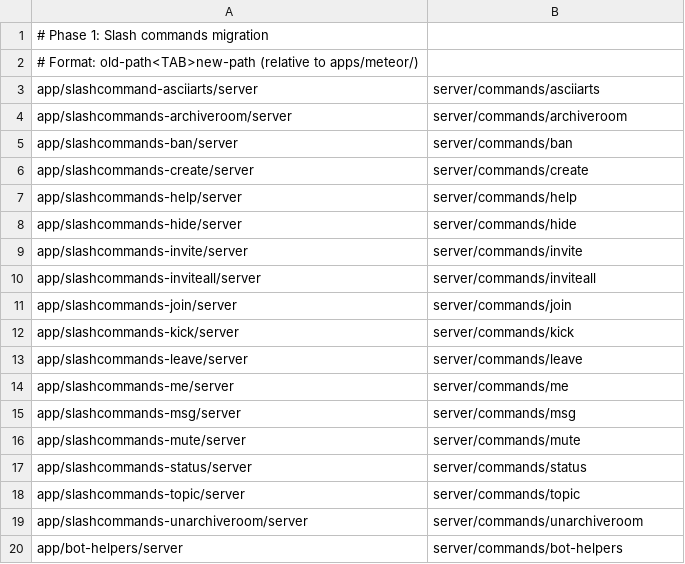
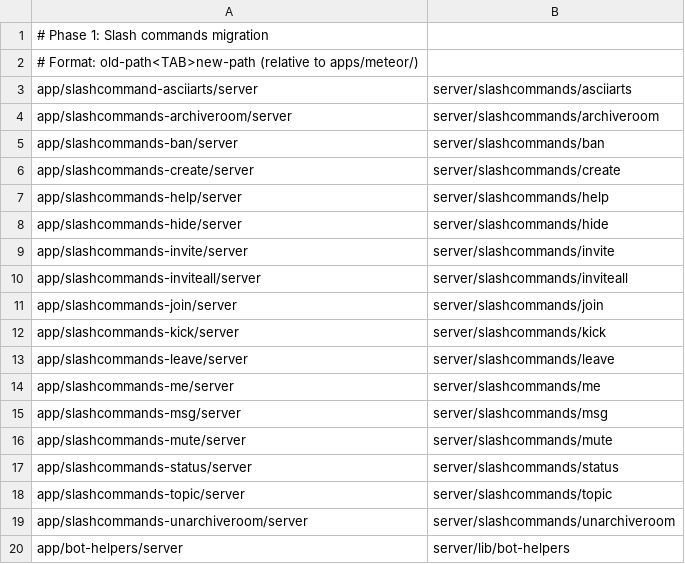
Before and after one commit to diego613m/LoopChat, a TSV file: apps/meteor/scripts/migration/phase1-commands.tsv, drawn as a sheet.

```diff
--- a/apps/meteor/scripts/migration/phase1-commands.tsv
+++ b/apps/meteor/scripts/migration/phase1-commands.tsv
@@ -2,19 +2,19 @@
 # Format: old-path<TAB>new-path (relative to apps/meteor/)
-app/slashcommand-asciiarts/server	server/commands/asciiarts
-app/slashcommands-archiveroom/server	server/commands/archiveroom
-app/slashcommands-ban/server	server/commands/ban
-app/slashcommands-create/server	server/commands/create
-app/slashcommands-help/server	server/commands/help
-app/slashcommands-hide/server	server/commands/hide
-app/slashcommands-invite/server	server/commands/invite
-app/slashcommands-inviteall/server	server/commands/inviteall
-app/slashcommands-join/server	server/commands/join
-app/slashcommands-kick/server	server/commands/kick
-app/slashcommands-leave/server	server/commands/leave
-app/slashcommands-me/server	server/commands/me
-app/slashcommands-msg/server	server/commands/msg
-app/slashcommands-mute/server	server/commands/mute
-app/slashcommands-status/server	server/commands/status
-app/slashcommands-topic/server	server/commands/topic
-app/slashcommands-unarchiveroom/server	server/commands/unarchiveroom
-app/bot-helpers/server	server/commands/bot-helpers
+app/slashcommand-asciiarts/server	server/slashcommands/asciiarts
+app/slashcommands-archiveroom/server	server/slashcommands/archiveroom
+app/slashcommands-ban/server	server/slashcommands/ban
+app/slashcommands-create/server	server/slashcommands/create
+app/slashcommands-help/server	server/slashcommands/help
+app/slashcommands-hide/server	server/slashcommands/hide
+app/slashcommands-invite/server	server/slashcommands/invite
+app/slashcommands-inviteall/server	server/slashcommands/inviteall
+app/slashcommands-join/server	server/slashcommands/join
+app/slashcommands-kick/server	server/slashcommands/kick
+app/slashcommands-leave/server	server/slashcommands/leave
+app/slashcommands-me/server	server/slashcommands/me
+app/slashcommands-msg/server	server/slashcommands/msg
+app/slashcommands-mute/server	server/slashcommands/mute
+app/slashcommands-status/server	server/slashcommands/status
+app/slashcommands-topic/server	server/slashcommands/topic
+app/slashcommands-unarchiveroom/server	server/slashcommands/unarchiveroom
+app/bot-helpers/server	server/lib/bot-helpers
```
Also changed, not shown: 45 other files.
